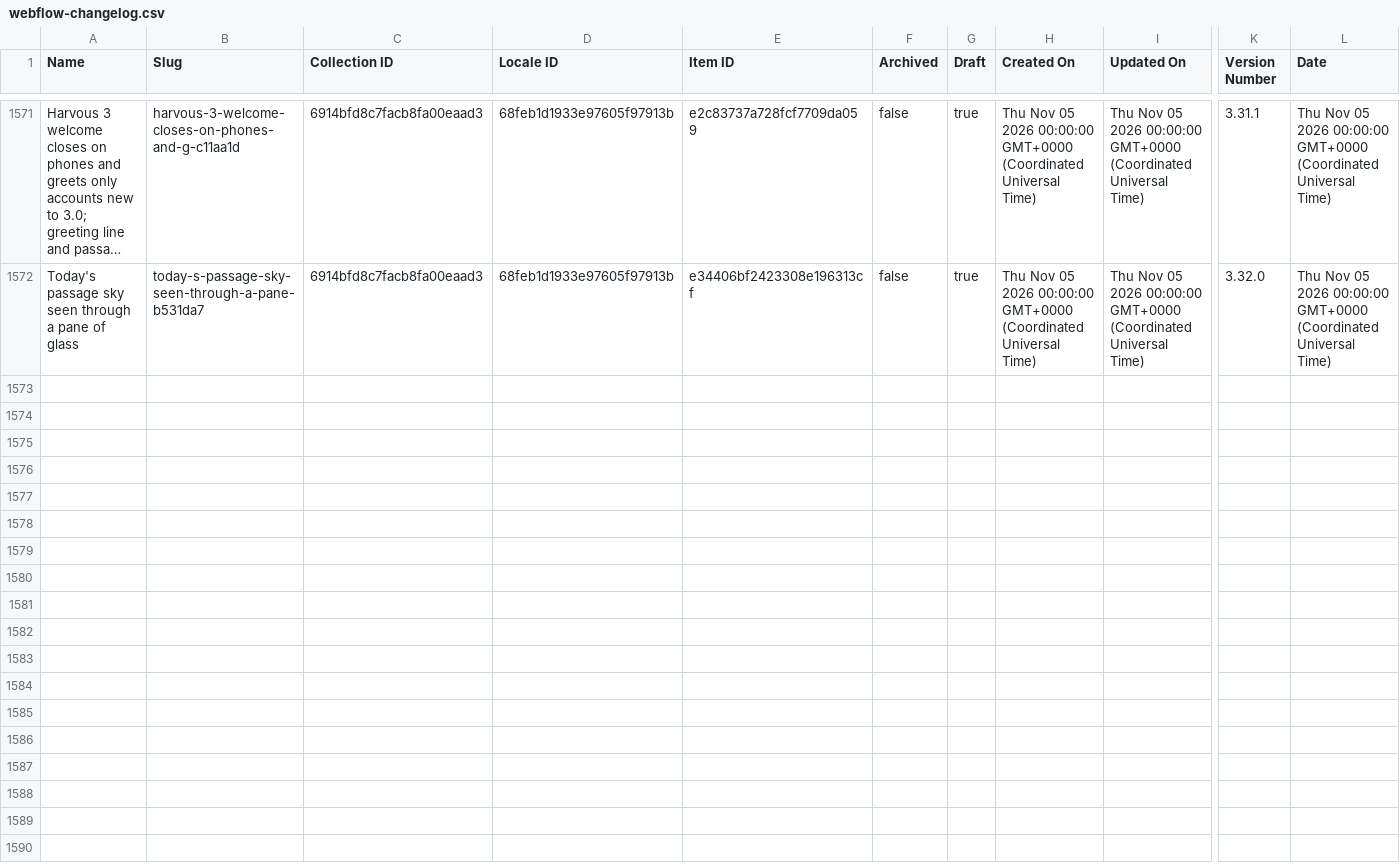
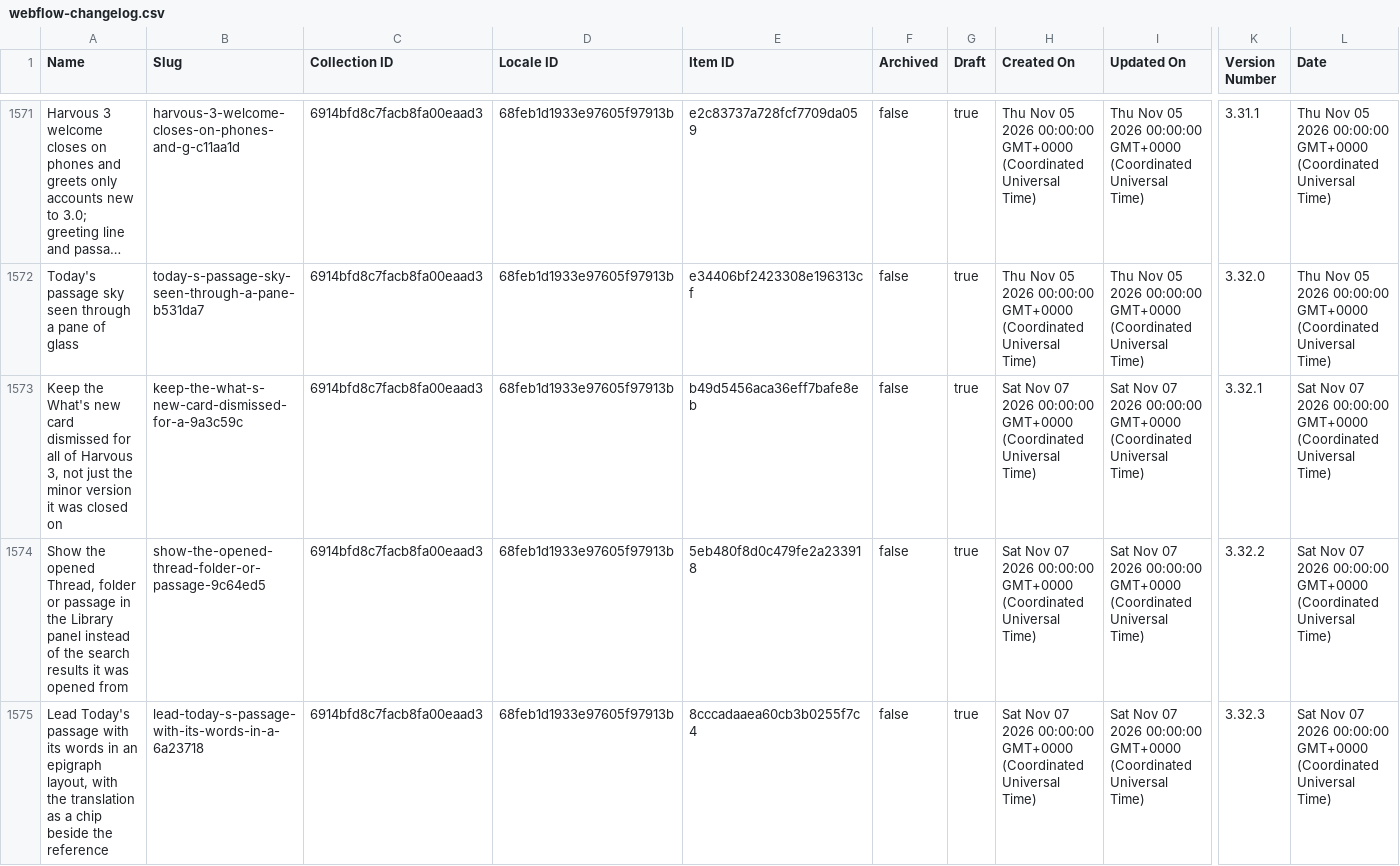
Before and after one commit to harvouscom/harvous.com, a CSV file: data/webflow-changelog.csv, drawn as a sheet; only a part is shown, gaps mark what is left out; long unchanged cells end in …; rows hold the shown columns only; the diff covers the shown part only; the diff names each change by its address in the sheet, - before the commit and + after, or states it on an @@ line.

```diff
--- a/data/webflow-changelog.csv
+++ b/data/webflow-changelog.csv
+row 1573: Keep the What's new card dismissed for all of Harvous 3, not just the minor version it was closed on | keep-the-what-s-new-card-dismissed-for-a-9a3c59c | 6914bfd8c7facb8fa00eaad3 | 68feb1d1933e97605f97913b | b49d5456aca36eff7bafe8eb | false | true | Sat Nov 07 2026 00:00:00 GMT+0000 (Coordinated Universal Time) | Sat Nov 07 2026 00:00:00 GMT+0000 (Coordinated Universal Time) | 3.32.1 | Sat Nov 07 2026 00:00:00 GMT+0000 (Coordinated Universal Time)
+row 1574: Show the opened Thread, folder or passage in the Library panel instead of the search results it was opened from | show-the-opened-thread-folder-or-passage-9c64ed5 | 6914bfd8c7facb8fa00eaad3 | 68feb1d1933e97605f97913b | 5eb480f8d0c479fe2a233918 | false | true | Sat Nov 07 2026 00:00:00 GMT+0000 (Coordinated Universal Time) | Sat Nov 07 2026 00:00:00 GMT+0000 (Coordinated Universal Time) | 3.32.2 | Sat Nov 07 2026 00:00:00 GMT+0000 (Coordinated Universal Time)
+row 1575: Lead Today's passage with its words in an epigraph layout, with the translation as a chip beside the reference | lead-today-s-passage-with-its-words-in-a-6a23718 | 6914bfd8c7facb8fa00eaad3 | 68feb1d1933e97605f97913b | 8cccadaaea60cb3b0255f7c4 | false | true | Sat Nov 07 2026 00:00:00 GMT+0000 (Coordinated Universal Time) | Sat Nov 07 2026 00:00:00 GMT+0000 (Coordinated Universal Time) | 3.32.3 | Sat Nov 07 2026 00:00:00 GMT+0000 (Coordinated Universal Time)
```
Also changed, not shown: 2 added rows elsewhere in this file.
